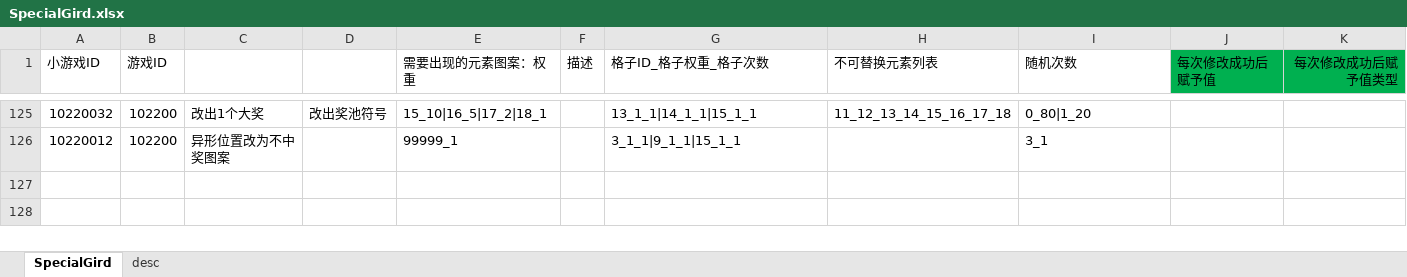
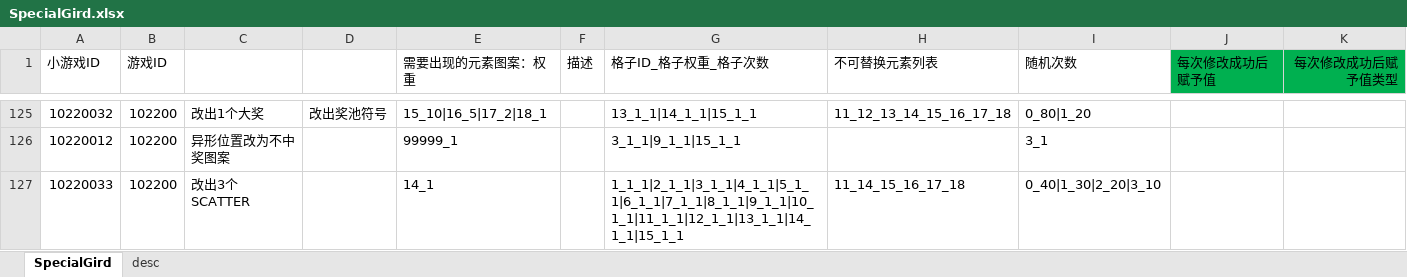
Before and after one commit to yanhailong/jjj_server, an Excel workbook: slots/resources/sample/SpecialGird.xlsx, sheet SpecialGird, drawn as a sheet; only a part is shown, gaps mark what is left out; values as stored, in another font and other column widths than the file's, no borders; the diff names each change by its address in the sheet, - before the commit and + after, or states it on an @@ line.

```diff
--- a/slots/resources/sample/SpecialGird.xlsx (sheet SpecialGird)
+++ b/slots/resources/sample/SpecialGird.xlsx (sheet SpecialGird)
+row 127: 10220033 | 102200 | 改出3个SCATTER |  | 14_1 |  | 1_1_1|2_1_1|3_1_1|4_1_1|5_1_1|6_1_1|7_1_1|8_1_1|9_1_1|10_1_1|11_1_1|12_1_1|13_1_1|14_1_1|15_1_1 | 11_14_15_16_17_18 | 0_40|1_30|2_20|3_10
```
Also changed, not shown: hall/resources/sample/ActivityConfig.xlsx, slots/resources/sample/BaseElementReward.xlsx, 14 other files.
